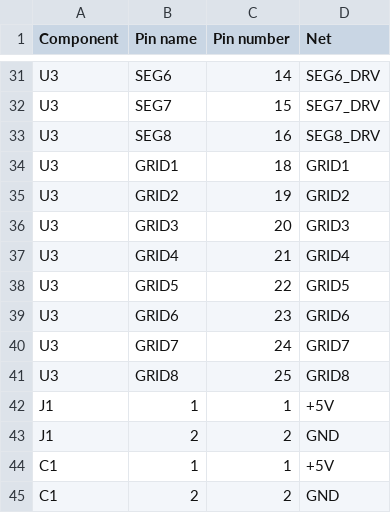
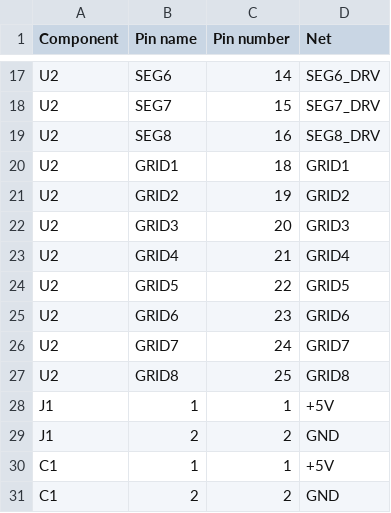
Before and after one commit to Interregional-cartographic-yacluster/clock, a CSV file: hardware/connections.csv, drawn as a sheet; only a part is shown, gaps mark what is left out; addresses are those after the commit; the diff covers the shown part only; the diff names each change by its address in the sheet, - before the commit and + after, or states it on an @@ line.

```diff
--- a/hardware/connections.csv
+++ b/hardware/connections.csv
-A17:A27 (Component): U3
+A17:A27 (Component): U2
```
Also changed, not shown: 14 removed rows and 14 edited cells elsewhere in this file, hardware/bom.csv, 8 other files.
